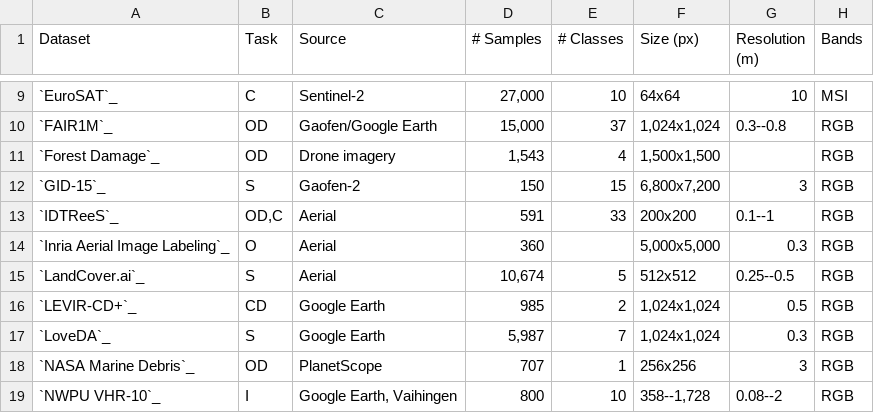
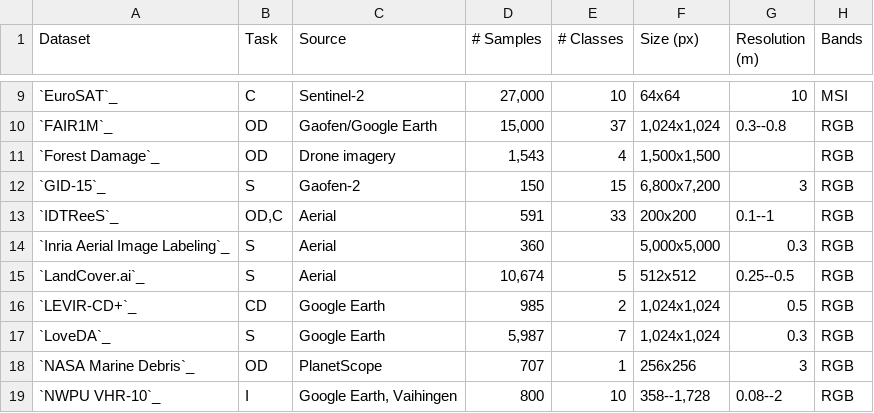
Before and after one commit to microsoft/torchgeo, a CSV file: docs/api/non_geo_datasets.csv, drawn as a sheet; only a part is shown, gaps mark what is left out.

Commit message:
Correct Inria task

```diff
--- a/docs/api/non_geo_datasets.csv
+++ b/docs/api/non_geo_datasets.csv
@@ -13,3 +13,3 @@ Dataset,Task,Source,# Samples,# Classes,Size (px),Resolution (m),Bands
 `IDTReeS`_,"OD,C",Aerial,591,33,200x200,0.1--1,RGB
-`Inria Aerial Image Labeling`_,O,Aerial,360,,"5,000x5,000",0.3,RGB
+`Inria Aerial Image Labeling`_,S,Aerial,360,,"5,000x5,000",0.3,RGB
 `LandCover.ai`_,S,Aerial,"10,674",5,512x512,0.25--0.5,RGB
```
